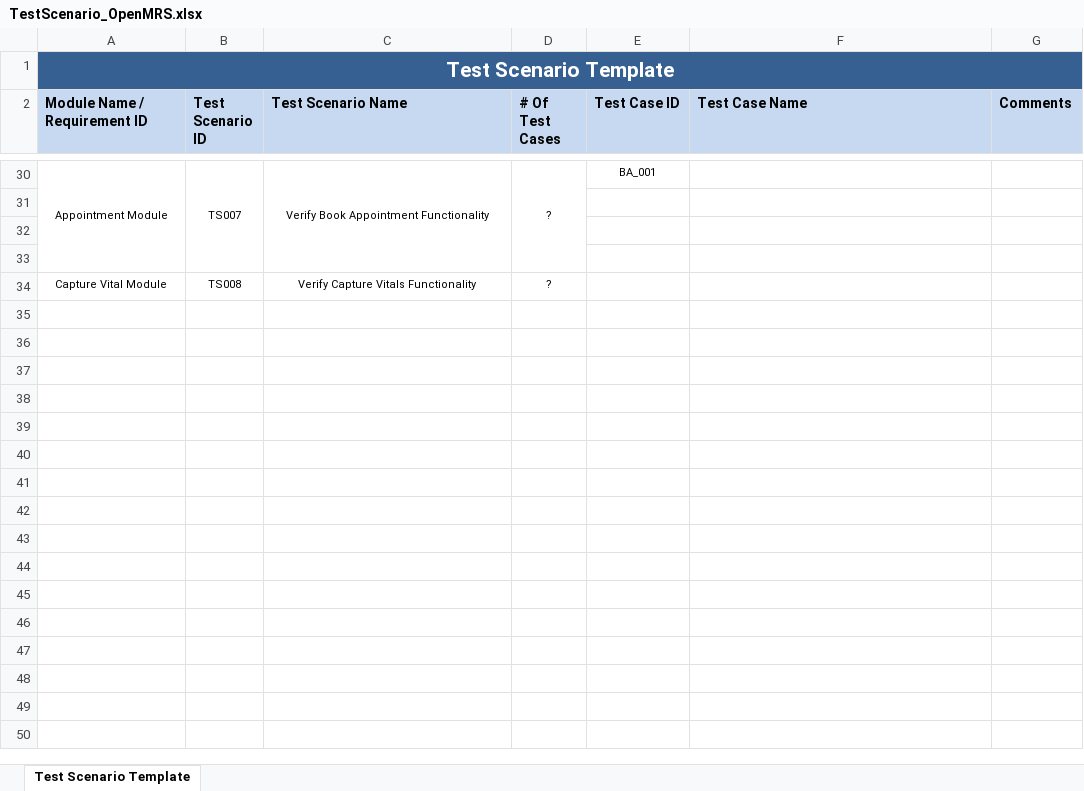
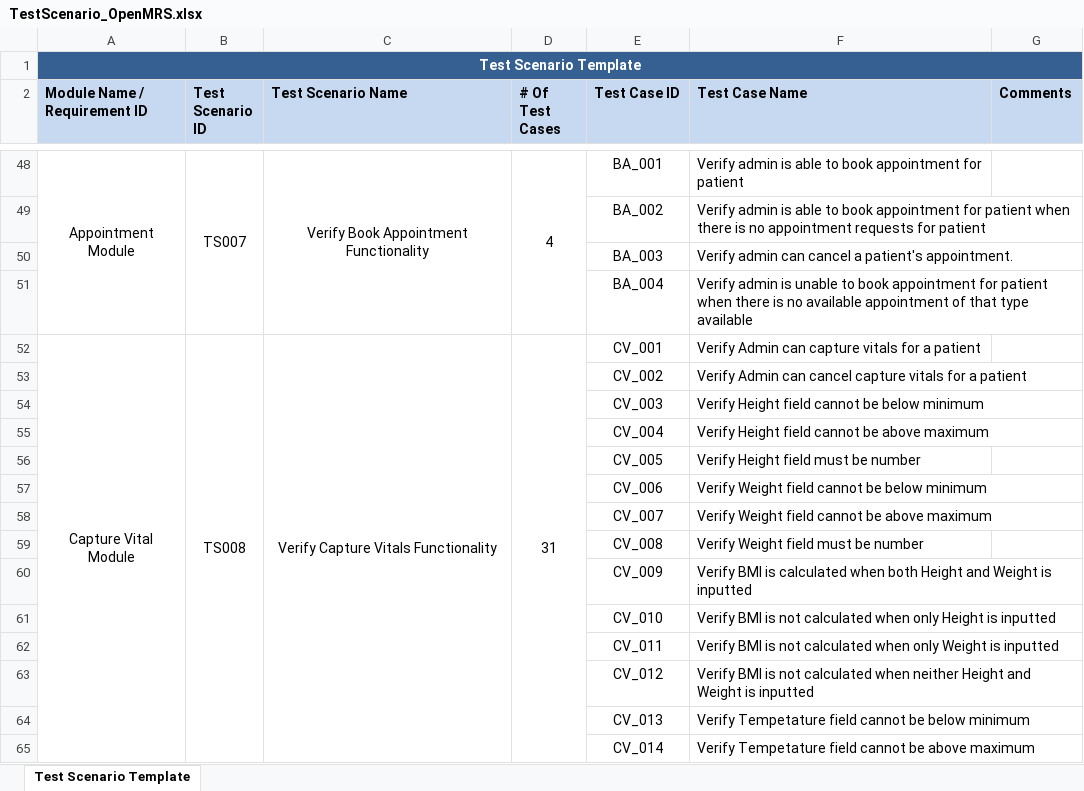
Before and after one commit to KTech3020/OpenMRSTesting-SWT301, an Excel workbook: Test scenario & Test case/TestScenario_OpenMRS.xlsx, sheet Test Scenario Template, drawn as a sheet; only a part is shown, gaps mark what is left out; values as stored, in another font and other column widths than the file's, no borders; addresses are those after the commit; the diff covers the shown part only; the diff names each change by its address in the sheet, - before the commit and + after, or states it on an @@ line.

```diff
--- a/Test scenario & Test case/TestScenario_OpenMRS.xlsx (sheet Test Scenario Template)
+++ b/Test scenario & Test case/TestScenario_OpenMRS.xlsx (sheet Test Scenario Template)
@@ A1 text size: smaller @@
@@ A48:E48 text size: larger @@
-D48 (# Of Test Cases): ?
+D48 (# Of Test Cases): 4
-F48 (Test Case Name): (empty)
+F48 (Test Case Name): Verify admin is able to book appointment for patient
-row 49: (empty)
+row 49:  |  |  |  | BA_002 | Verify admin is able to book appointment for patient when there is no appointment requests for patient
-row 50: (empty)
+row 50:  |  |  |  | BA_003 | Verify admin can cancel a patient's appointment.
-row 51: (empty)
+row 51:  |  |  |  | BA_004 | Verify admin is unable to book appointment for patient when there is no available appointment of that type available
@@ A52:D52 text size: larger @@
+A52:A82 merged
+B52:B82 merged
+C52:C82 merged
-D52 (# Of Test Cases): ?
+D52 (# Of Test Cases): 31
+D52:D82 merged
-E52 (Test Case ID): (empty)
+E52 (Test Case ID): CV_001
-F52 (Test Case Name): (empty)
+F52 (Test Case Name): Verify Admin can capture vitals for a patient
+row 53:  |  |  |  | CV_002 | Verify Admin can cancel capture vitals for a patient
+row 54:  |  |  |  | CV_003 | Verify Height field cannot be below minimum
+row 55:  |  |  |  | CV_004 | Verify Height field cannot be above maximum
+row 56:  |  |  |  | CV_005 | Verify Height field must be number
+row 57:  |  |  |  | CV_006 | Verify Weight field cannot be below minimum
+row 58:  |  |  |  | CV_007 | Verify Weight field cannot be above maximum
+row 59:  |  |  |  | CV_008 | Verify Weight field must be number
+row 60:  |  |  |  | CV_009 | Verify BMI is calculated when both Height and Weight is inputted
+row 61:  |  |  |  | CV_010 | Verify BMI is not calculated when only Height is inputted
+row 62:  |  |  |  | CV_011 | Verify BMI is not calculated when only Weight is inputted
+row 63:  |  |  |  | CV_012 | Verify BMI is not calculated when neither Height and Weight is inputted
+row 64:  |  |  |  | CV_013 | Verify Tempetature field cannot be below minimum
+row 65:  |  |  |  | CV_014 | Verify Tempetature field cannot be above maximum
```
Also changed, not shown: 41 added rows, 6 removed rows, 43 edited cells, cell formats and merged cells elsewhere in this sheet, 3 other files.
